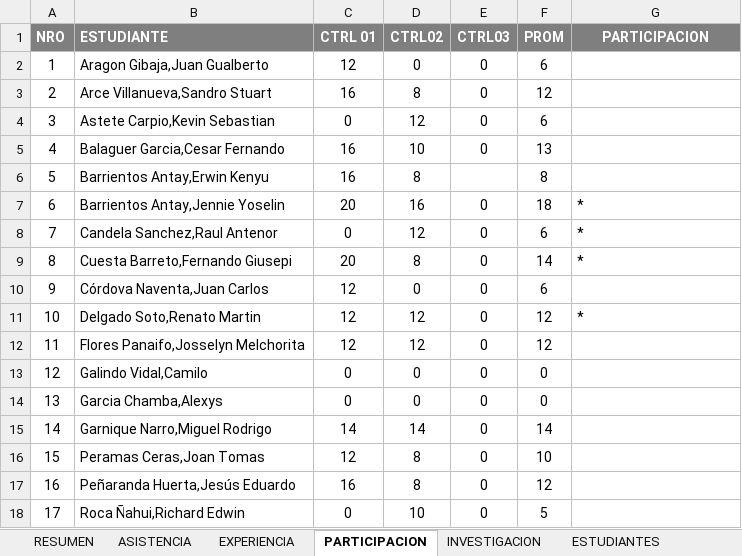
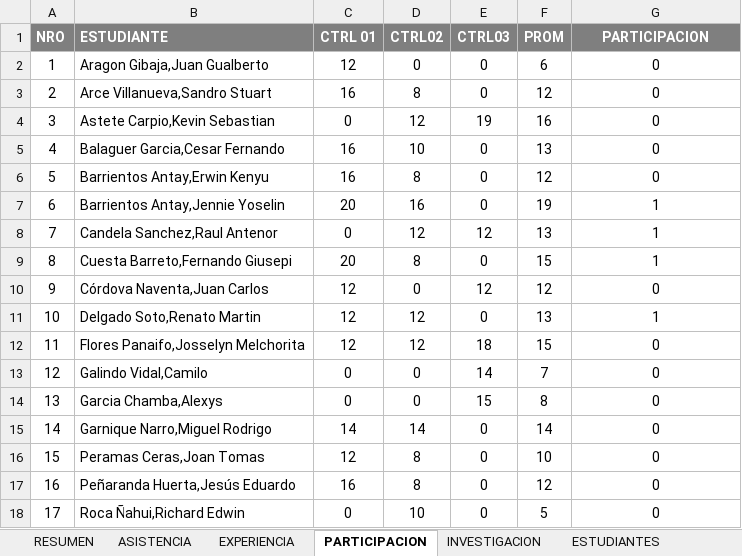
Before and after one commit to gcoronelc/UCS_TDP_2016-6, an Excel workbook: Docs/Control.xlsx, sheet PARTICIPACION, drawn as a sheet; values as stored, in another font and other column widths than the file's, no borders; the diff names each change by its address in the sheet, - before the commit and + after, or states it on an @@ line.

```diff
--- a/Docs/Control.xlsx (sheet PARTICIPACION)
+++ b/Docs/Control.xlsx (sheet PARTICIPACION)
-G2:G6 (PARTICIPACION): (empty)
+G2:G6 (PARTICIPACION): 0
-E4 (CTRL03): 0
+E4 (CTRL03): 19
-F4 (PROM): 6
+F4 (PROM): 16
-E6 (CTRL03): (empty)
+E6 (CTRL03): 0
-F6 (PROM): 8
+F6 (PROM): 12
-F7 (PROM): 18
+F7 (PROM): 19
-G7:G9 (PARTICIPACION): *
+G7:G9 (PARTICIPACION): 1
-G7:G9 alignment: left
+G7:G9 alignment: center
-E8 (CTRL03): 0
+E8 (CTRL03): 12
-F8 (PROM): 6
+F8 (PROM): 13
-F9 (PROM): 14
+F9 (PROM): 15
-E10 (CTRL03): 0
+E10 (CTRL03): 12
-F10 (PROM): 6
+F10 (PROM): 12
-G10 (PARTICIPACION): (empty)
+G10 (PARTICIPACION): 0
-F11 (PROM): 12
+F11 (PROM): 13
-G11 (PARTICIPACION): *
+G11 (PARTICIPACION): 1
-G11 alignment: left
+G11 alignment: center
-E12 (CTRL03): 0
+E12 (CTRL03): 18
-F12 (PROM): 12
+F12 (PROM): 15
-G12:G18 (PARTICIPACION): (empty)
+G12:G18 (PARTICIPACION): 0
-E13 (CTRL03): 0
+E13 (CTRL03): 14
-F13 (PROM): 0
+F13 (PROM): 7
-E14 (CTRL03): 0
+E14 (CTRL03): 15
-F14 (PROM): 0
+F14 (PROM): 8
```
Also changed, not shown: sheet ASISTENCIA, sheet RESUMEN, formulas that keep their value.
